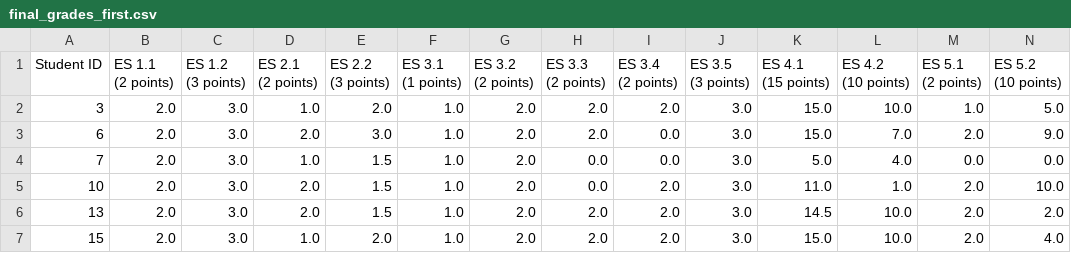
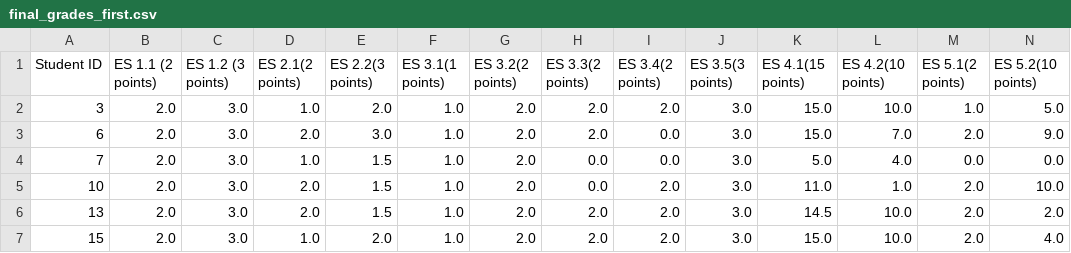
Before and after one commit to naveedaria/SENG550-Dataset, a CSV file: EPM_Dataset_2/Data/final_grades_first.csv, drawn as a sheet; only a part is shown; ↵ is a line break in a cell; the diff covers the shown part only; the diff names each change by its address in the sheet, - before the commit and + after, or states it on an @@ line.

```diff
--- a/EPM_Dataset_2/Data/final_grades_first.csv
+++ b/EPM_Dataset_2/Data/final_grades_first.csv
-B1: ES 1.1 ↵ (2 points)
+B1: ES 1.1 (2 points)
-C1: ES 1.2 ↵ (3 points)
+C1: ES 1.2 (3 points)
-D1: ES 2.1 ↵ (2 points)
+D1: ES 2.1(2 points)
-E1: ES 2.2 ↵ (3 points)
+E1: ES 2.2(3 points)
-F1: ES 3.1 ↵ (1 points)
+F1: ES 3.1(1 points)
-G1: ES 3.2 ↵ (2 points)
+G1: ES 3.2(2 points)
-H1: ES 3.3 ↵ (2 points)
+H1: ES 3.3(2 points)
-I1: ES 3.4 ↵ (2 points)
+I1: ES 3.4(2 points)
-J1: ES 3.5 ↵ (3 points)
+J1: ES 3.5(3 points)
-K1: ES 4.1 ↵ (15 points)
+K1: ES 4.1(15 points)
-L1: ES 4.2 ↵ (10 points)
+L1: ES 4.2(10 points)
-M1: ES 5.1 ↵ (2 points)
+M1: ES 5.1(2 points)
-N1: ES 5.2 ↵ (10 points)
+N1: ES 5.2(10 points)
```
Also changed, not shown: 4 edited cells elsewhere in this file, EPM_Dataset_2/Data/final_grades_second.csv.
